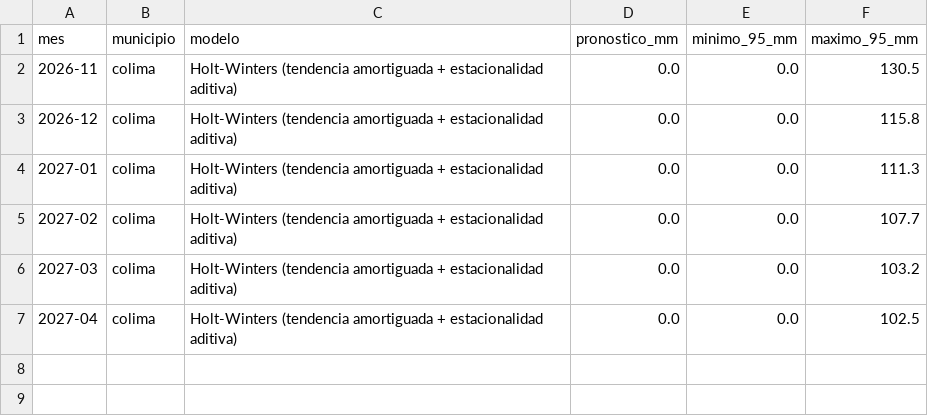
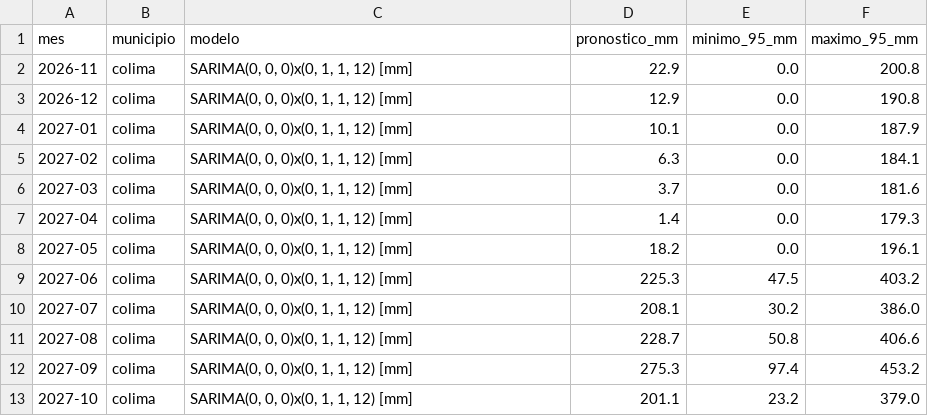
Before and after one commit to Ximenaar1/tdl-ximena, a CSV file: data/oro/pronostico_lluvia_colima.csv, drawn as a sheet.

Commit message:
analisis: pronostico E1 (45534889075)

```diff
--- a/data/oro/pronostico_lluvia_colima.csv
+++ b/data/oro/pronostico_lluvia_colima.csv
@@ -1,7 +1,13 @@
 mes,municipio,modelo,pronostico_mm,minimo_95_mm,maximo_95_mm
-2026-11,colima,Holt-Winters (tendencia amortiguada + estacionalidad aditiva),0.0,0.0,130.5
-2026-12,colima,Holt-Winters (tendencia amortiguada + estacionalidad aditiva),0.0,0.0,115.8
-2027-01,colima,Holt-Winters (tendencia amortiguada + estacionalidad aditiva),0.0,0.0,111.3
-2027-02,colima,Holt-Winters (tendencia amortiguada + estacionalidad aditiva),0.0,0.0,107.7
-2027-03,colima,Holt-Winters (tendencia amortiguada + estacionalidad aditiva),0.0,0.0,103.2
-2027-04,colima,Holt-Winters (tendencia amortiguada + estacionalidad aditiva),0.0,0.0,102.5
+2026-11,colima,"SARIMA(0, 0, 0)x(0, 1, 1, 12) [mm]",22.9,0.0,200.8
+2026-12,colima,"SARIMA(0, 0, 0)x(0, 1, 1, 12) [mm]",12.9,0.0,190.8
+2027-01,colima,"SARIMA(0, 0, 0)x(0, 1, 1, 12) [mm]",10.1,0.0,187.9
+2027-02,colima,"SARIMA(0, 0, 0)x(0, 1, 1, 12) [mm]",6.3,0.0,184.1
+2027-03,colima,"SARIMA(0, 0, 0)x(0, 1, 1, 12) [mm]",3.7,0.0,181.6
+2027-04,colima,"SARIMA(0, 0, 0)x(0, 1, 1, 12) [mm]",1.4,0.0,179.3
+2027-05,colima,"SARIMA(0, 0, 0)x(0, 1, 1, 12) [mm]",18.2,0.0,196.1
+2027-06,colima,"SARIMA(0, 0, 0)x(0, 1, 1, 12) [mm]",225.3,47.5,403.2
+2027-07,colima,"SARIMA(0, 0, 0)x(0, 1, 1, 12) [mm]",208.1,30.2,386.0
+2027-08,colima,"SARIMA(0, 0, 0)x(0, 1, 1, 12) [mm]",228.7,50.8,406.6
+2027-09,colima,"SARIMA(0, 0, 0)x(0, 1, 1, 12) [mm]",275.3,97.4,453.2
+2027-10,colima,"SARIMA(0, 0, 0)x(0, 1, 1, 12) [mm]",201.1,23.2,379.0
```
Also changed, not shown: 5 other files.
